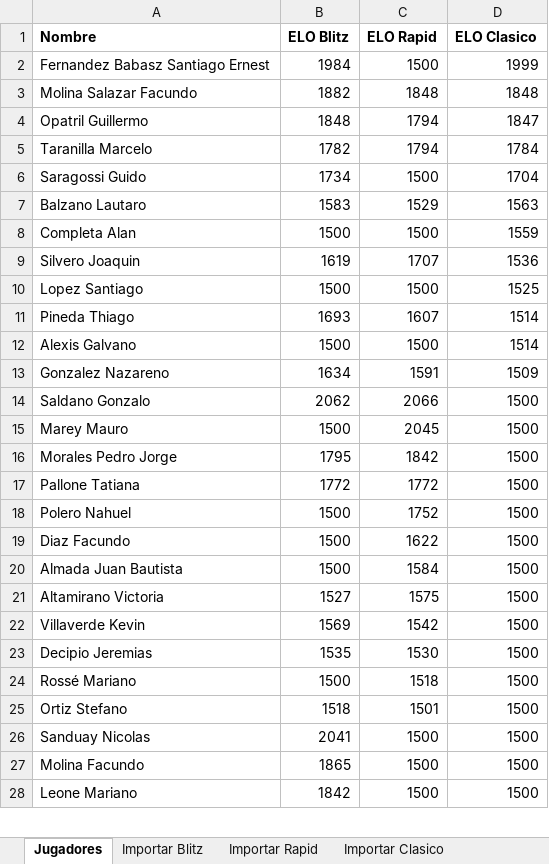
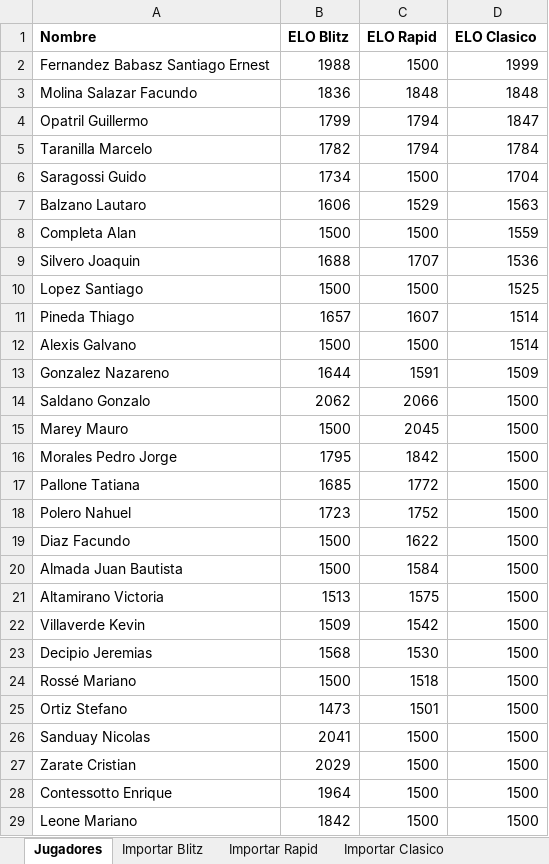
Before and after one commit to gonzasalda1994-crypto/Ranking_internoEscobar, an Excel workbook: excel/Sistema_ELO_Club_Completo_Nuevo.xlsm, sheet Jugadores, drawn as a sheet; only a part is shown; values as stored, in another font and other column widths than the file's, no borders; addresses are those after the commit; the diff covers the shown part only; the diff names each change by its address in the sheet, - before the commit and + after, or states it on an @@ line.

```diff
--- a/excel/Sistema_ELO_Club_Completo_Nuevo.xlsm (sheet Jugadores)
+++ b/excel/Sistema_ELO_Club_Completo_Nuevo.xlsm (sheet Jugadores)
-B2 (ELO Blitz): 1984
+B2 (ELO Blitz): 1988
-B3 (ELO Blitz): 1882
+B3 (ELO Blitz): 1836
-B4 (ELO Blitz): 1848
+B4 (ELO Blitz): 1799
-B7 (ELO Blitz): 1583
+B7 (ELO Blitz): 1606
-B9 (ELO Blitz): 1619
+B9 (ELO Blitz): 1688
-B11 (ELO Blitz): 1693
+B11 (ELO Blitz): 1657
-B13 (ELO Blitz): 1634
+B13 (ELO Blitz): 1644
-B17 (ELO Blitz): 1772
+B17 (ELO Blitz): 1685
-B18 (ELO Blitz): 1500
+B18 (ELO Blitz): 1723
-B21 (ELO Blitz): 1527
+B21 (ELO Blitz): 1513
-B22 (ELO Blitz): 1569
+B22 (ELO Blitz): 1509
-B23 (ELO Blitz): 1535
+B23 (ELO Blitz): 1568
-B25 (ELO Blitz): 1518
+B25 (ELO Blitz): 1473
+row 27: Zarate Cristian | 2029 | 1500 | 1500
-A28 (Nombre): Molina Facundo
+A28 (Nombre): Contessotto Enrique
-B28 (ELO Blitz): 1865
+B28 (ELO Blitz): 1964
```
Also changed, not shown: 21 added rows, 4 removed rows and 16 edited cells elsewhere in this sheet, sheet Ranking Blitz, sheet Ranking Rapid, sheet Ranking Clasico, 3 other files.
